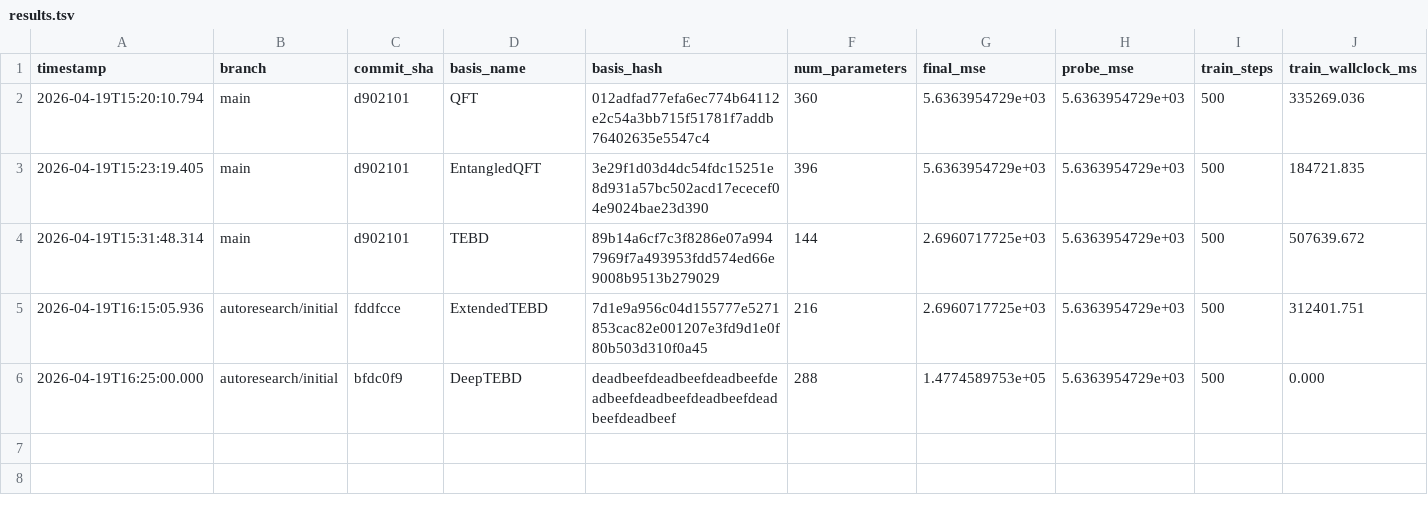
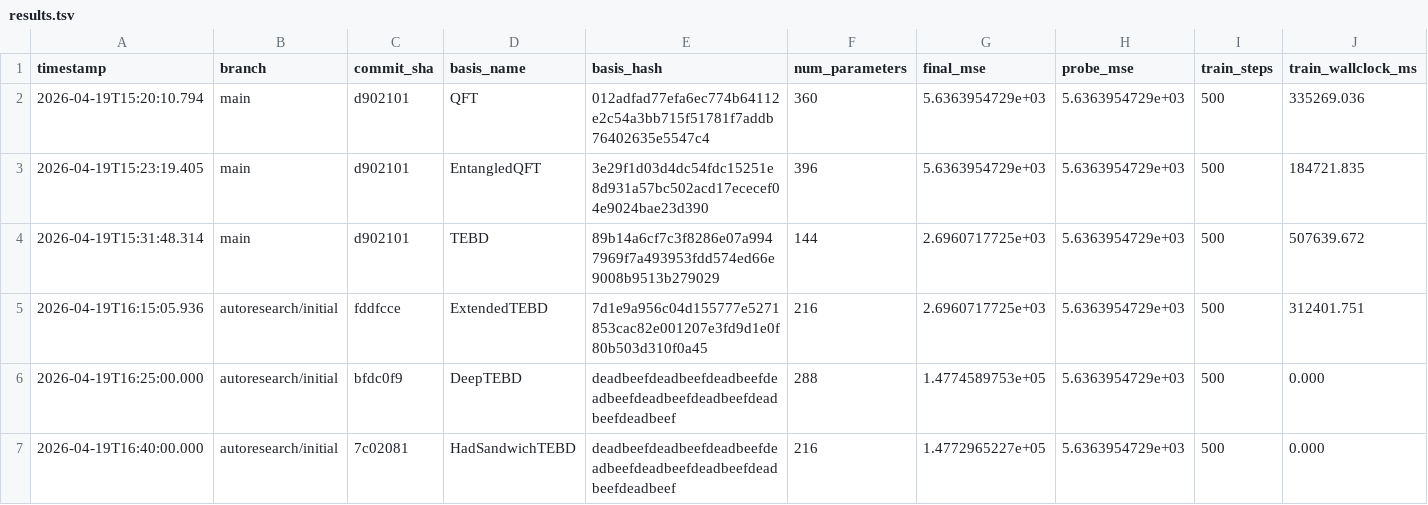
Before and after one commit to zazabap/AutoDFT.jl, a TSV file: results.tsv, drawn as a sheet; only a part is shown; rows hold the shown columns only; the diff names each change by its address in the sheet, - before the commit and + after, or states it on an @@ line.

Commit message:
dropped: HadSandwichTEBDBasis — extra H layer causes training divergence; MSE=147729 (same symptom as DeepTEBD)

```diff
--- a/results.tsv
+++ b/results.tsv
+row 7: 2026-04-19T16:40:00.000 | autoresearch/initial | 7c02081 | HadSandwichTEBD | deadbeefdeadbeefdeadbeefdeadbeefdeadbeefdeadbeefdeadbeefdeadbeef | 216 | 1.4772965227e+05 | 5.6363954729e+03 | 500 | 0.000
```
